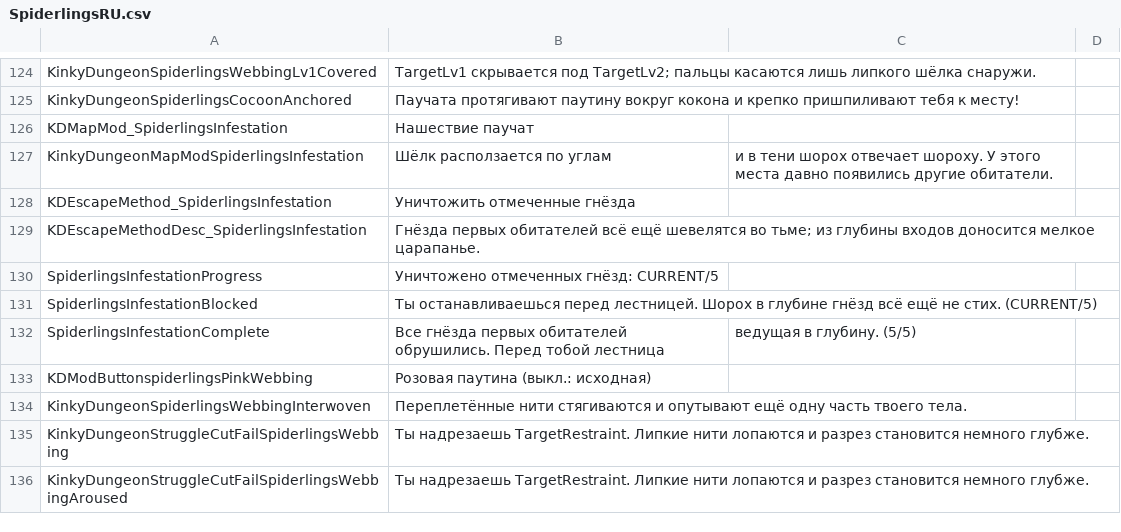
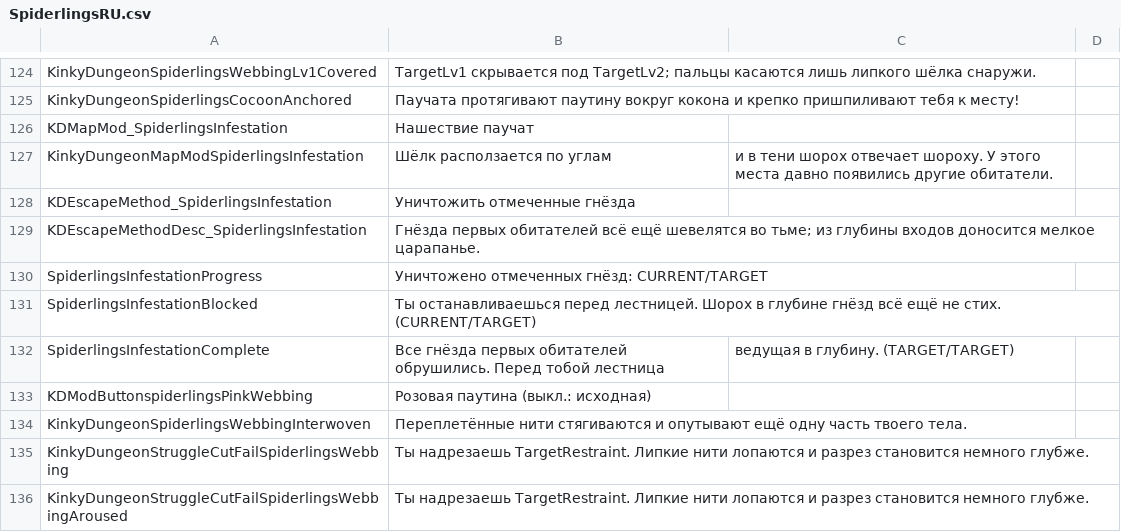
Before and after one commit to duromumuyazu74-rgb/Spiderlings, a CSV file: KinkyDungeon-Spiderlings/SpiderlingsRU.csv, drawn as a sheet; only a part is shown, gaps mark what is left out.

```diff
--- a/KinkyDungeon-Spiderlings/SpiderlingsRU.csv
+++ b/KinkyDungeon-Spiderlings/SpiderlingsRU.csv
@@ -129,5 +129,5 @@ KDEscapeMethod_SpiderlingsInfestation,Уничтожить отмеченные
 KDEscapeMethodDesc_SpiderlingsInfestation,Гнёзда первых обитателей всё ещё шевелятся во тьме; из глубины входов доносится мелкое царапанье.
-SpiderlingsInfestationProgress,Уничтожено отмеченных гнёзд: CURRENT/5
-SpiderlingsInfestationBlocked,Ты останавливаешься перед лестницей. Шорох в глубине гнёзд всё ещё не стих. (CURRENT/5)
-SpiderlingsInfestationComplete,Все гнёзда первых обитателей обрушились. Перед тобой лестница, ведущая в глубину. (5/5)
+SpiderlingsInfestationProgress,Уничтожено отмеченных гнёзд: CURRENT/TARGET
+SpiderlingsInfestationBlocked,Ты останавливаешься перед лестницей. Шорох в глубине гнёзд всё ещё не стих. (CURRENT/TARGET)
+SpiderlingsInfestationComplete,Все гнёзда первых обитателей обрушились. Перед тобой лестница, ведущая в глубину. (TARGET/TARGET)
 KDModButtonspiderlingsPinkWebbing,Розовая паутина (выкл.: исходная)
```
Also changed, not shown: 21 other files.
